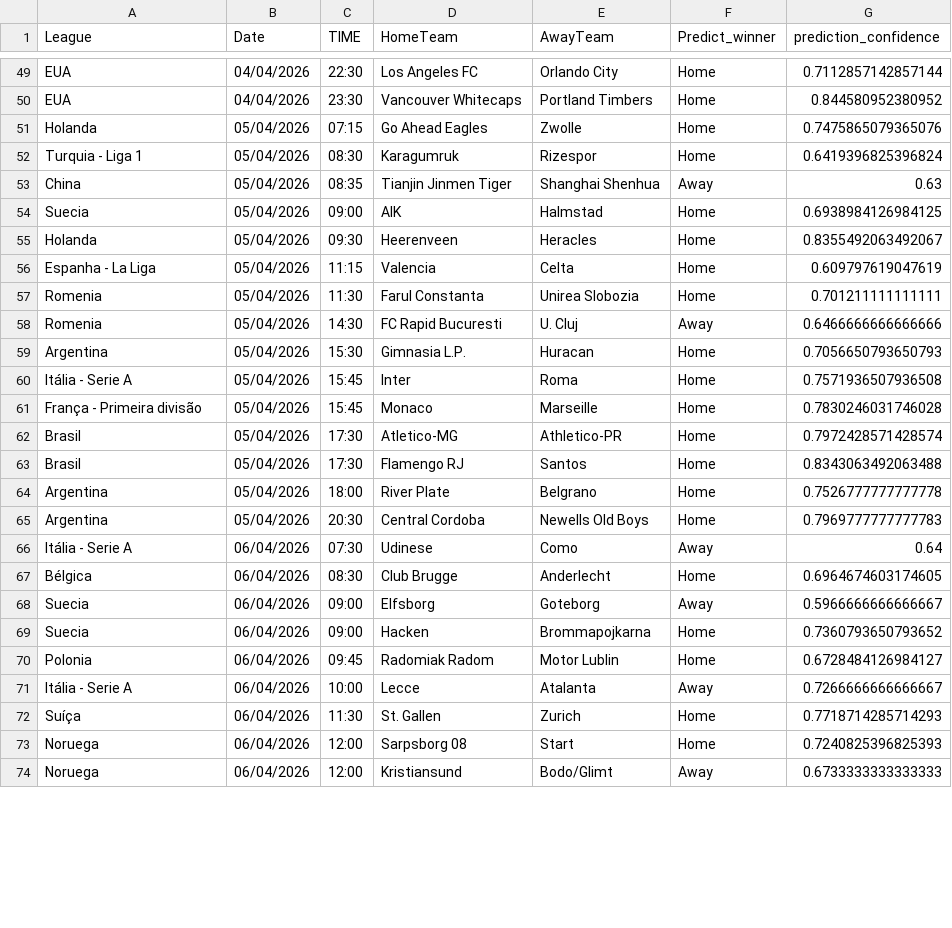
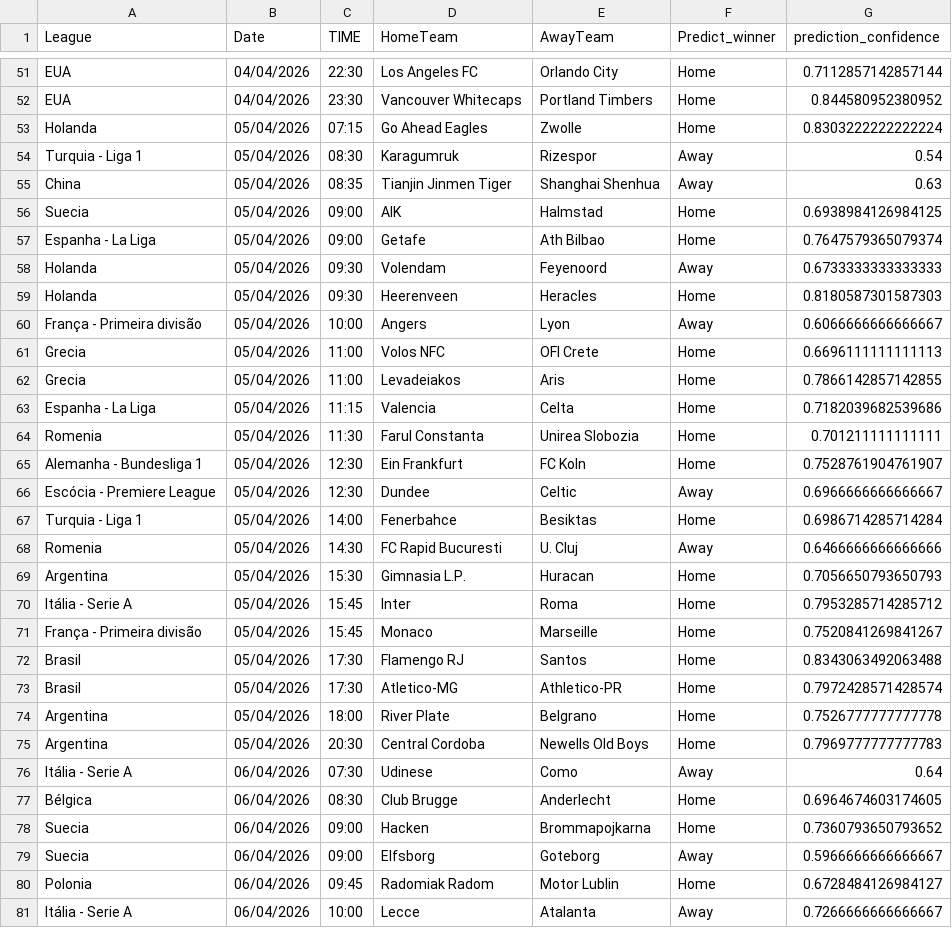
Before and after one commit to joselucaspj/poissonpredictor, a CSV file: data/latest_predictions.csv, drawn as a sheet; only a part is shown, gaps mark what is left out; the shorter side is filled out with more unchanged rows; the diff covers the shown part only.

```diff
--- a/data/latest_predictions.csv
+++ b/data/latest_predictions.csv
@@ -50,15 +52,23 @@ EUA,04/04/2026,22:30,Los Angeles FC,Orlando City,Home,0.7112857142857144
 EUA,04/04/2026,23:30,Vancouver Whitecaps,Portland Timbers,Home,0.844580952380952
-Holanda,05/04/2026,07:15,Go Ahead Eagles,Zwolle,Home,0.7475865079365076
-Turquia - Liga 1,05/04/2026,08:30,Karagumruk,Rizespor,Home,0.6419396825396824
+Holanda,05/04/2026,07:15,Go Ahead Eagles,Zwolle,Home,0.8303222222222224
+Turquia - Liga 1,05/04/2026,08:30,Karagumruk,Rizespor,Away,0.54
 China,05/04/2026,08:35,Tianjin Jinmen Tiger,Shanghai Shenhua,Away,0.63
 Suecia,05/04/2026,09:00,AIK,Halmstad,Home,0.6938984126984125
-Holanda,05/04/2026,09:30,Heerenveen,Heracles,Home,0.8355492063492067
-Espanha - La Liga,05/04/2026,11:15,Valencia,Celta,Home,0.609797619047619
+Espanha - La Liga,05/04/2026,09:00,Getafe,Ath Bilbao,Home,0.7647579365079374
+Holanda,05/04/2026,09:30,Volendam,Feyenoord,Away,0.6733333333333333
+Holanda,05/04/2026,09:30,Heerenveen,Heracles,Home,0.8180587301587303
+França - Primeira divisão,05/04/2026,10:00,Angers,Lyon,Away,0.6066666666666667
+Grecia,05/04/2026,11:00,Volos NFC,OFI Crete,Home,0.6696111111111113
+Grecia,05/04/2026,11:00,Levadeiakos,Aris,Home,0.7866142857142855
+Espanha - La Liga,05/04/2026,11:15,Valencia,Celta,Home,0.7182039682539686
 Romenia,05/04/2026,11:30,Farul Constanta,Unirea Slobozia,Home,0.701211111111111
+Alemanha - Bundesliga 1,05/04/2026,12:30,Ein Frankfurt,FC Koln,Home,0.7528761904761907
+Escócia - Premiere League,05/04/2026,12:30,Dundee,Celtic,Away,0.6966666666666667
+Turquia - Liga 1,05/04/2026,14:00,Fenerbahce,Besiktas,Home,0.6986714285714284
 Romenia,05/04/2026,14:30,FC Rapid Bucuresti,U. Cluj,Away,0.6466666666666666
 Argentina,05/04/2026,15:30,Gimnasia L.P.,Huracan,Home,0.7056650793650793
-Itália - Serie A,05/04/2026,15:45,Inter,Roma,Home,0.7571936507936508
-França - Primeira divisão,05/04/2026,15:45,Monaco,Marseille,Home,0.7830246031746028
+Itália - Serie A,05/04/2026,15:45,Inter,Roma,Home,0.7953285714285712
+França - Primeira divisão,05/04/2026,15:45,Monaco,Marseille,Home,0.7520841269841267
+Brasil,05/04/2026,17:30,Flamengo RJ,Santos,Home,0.8343063492063488
 Brasil,05/04/2026,17:30,Atletico-MG,Athletico-PR,Home,0.7972428571428574
-Brasil,05/04/2026,17:30,Flamengo RJ,Santos,Home,0.8343063492063488
 Argentina,05/04/2026,18:00,River Plate,Belgrano,Home,0.7526777777777778
@@ -67,4 +77,4 @@ Itália - Serie A,06/04/2026,07:30,Udinese,Como,Away,0.64
 Bélgica,06/04/2026,08:30,Club Brugge,Anderlecht,Home,0.6964674603174605
+Suecia,06/04/2026,09:00,Hacken,Brommapojkarna,Home,0.7360793650793652
 Suecia,06/04/2026,09:00,Elfsborg,Goteborg,Away,0.5966666666666667
-Suecia,06/04/2026,09:00,Hacken,Brommapojkarna,Home,0.7360793650793652
 Polonia,06/04/2026,09:45,Radomiak Radom,Motor Lublin,Home,0.6728484126984127
```
Also changed, not shown: 7 added rows, 5 removed rows, 6 moved rows and 18 edited cells elsewhere in this file.
